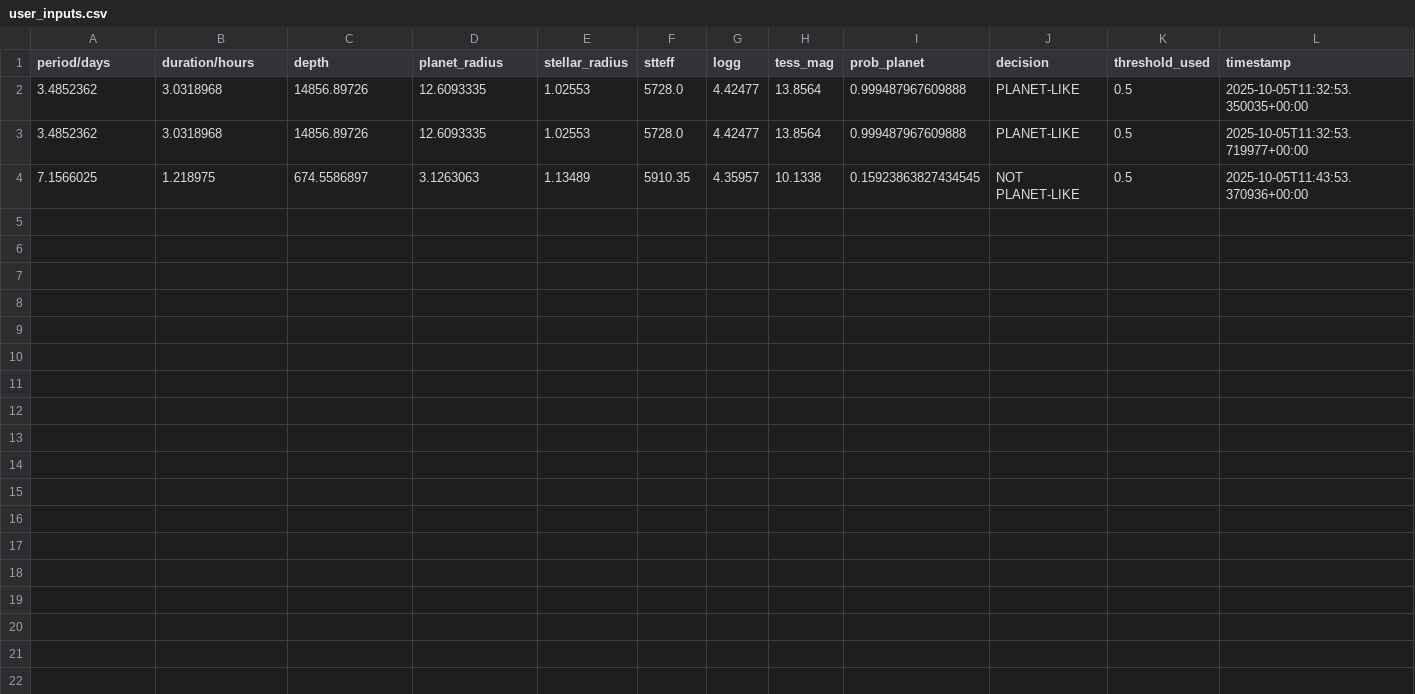
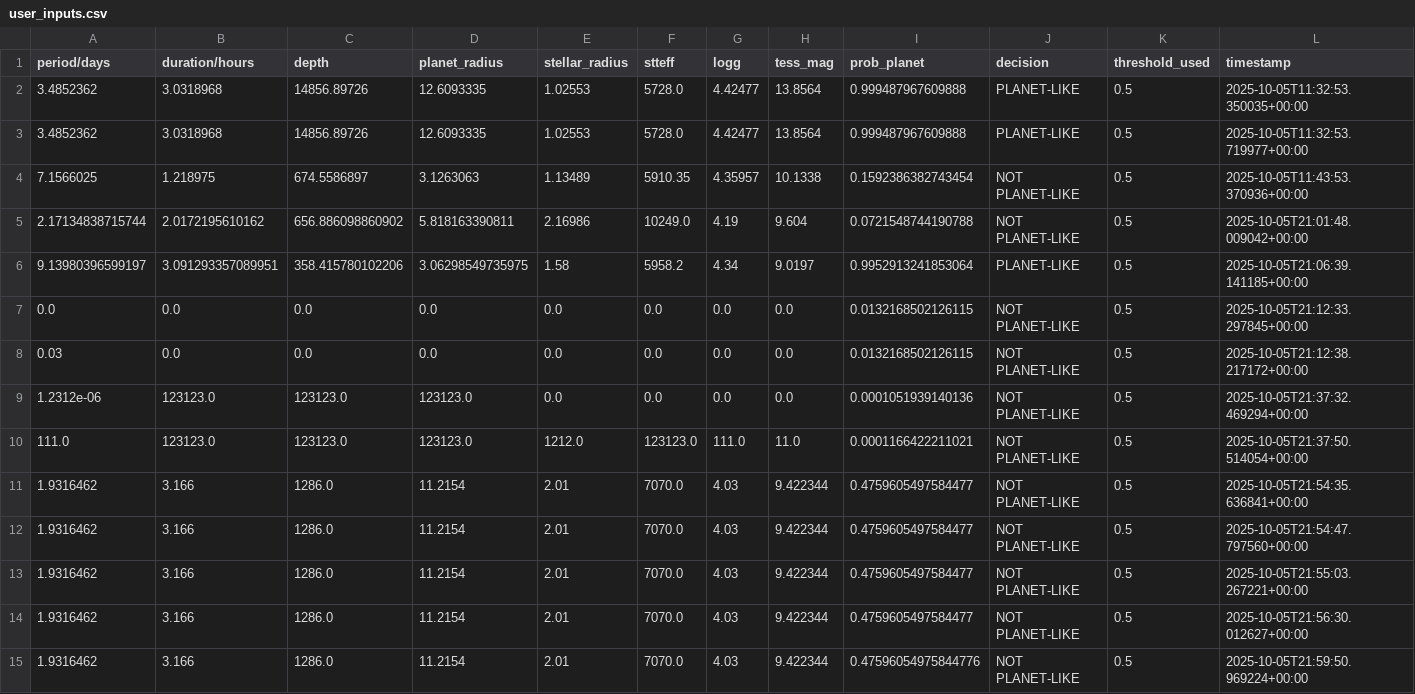
Before and after one commit to leonelcnr/SPACE-APP, a CSV file: Pruebas/artifacts/user_inputs.csv, drawn as a sheet.

```diff
--- a/Pruebas/artifacts/user_inputs.csv
+++ b/Pruebas/artifacts/user_inputs.csv
@@ -3,2 +3,13 @@ period/days,duration/hours,depth,planet_radius,stellar_radius,stteff,logg,tess_m
 3.4852362,3.0318968,14856.89726,12.6093335,1.02553,5728.0,4.42477,13.8564,0.999487967609888,PLANET-LIKE,0.5,2025-10-05T11:32:53.719977+00:00
-7.1566025,1.218975,674.5586897,3.1263063,1.13489,5910.35,4.35957,10.1338,0.15923863827434545,NOT PLANET-LIKE,0.5,2025-10-05T11:43:53.370936+00:00
+7.1566025,1.218975,674.5586897,3.1263063,1.13489,5910.35,4.35957,10.1338,0.1592386382743454,NOT PLANET-LIKE,0.5,2025-10-05T11:43:53.370936+00:00
+2.17134838715744,2.0172195610162,656.886098860902,5.818163390811,2.16986,10249.0,4.19,9.604,0.0721548744190788,NOT PLANET-LIKE,0.5,2025-10-05T21:01:48.009042+00:00
+9.13980396599197,3.091293357089951,358.415780102206,3.06298549735975,1.58,5958.2,4.34,9.0197,0.9952913241853064,PLANET-LIKE,0.5,2025-10-05T21:06:39.141185+00:00
+0.0,0.0,0.0,0.0,0.0,0.0,0.0,0.0,0.0132168502126115,NOT PLANET-LIKE,0.5,2025-10-05T21:12:33.297845+00:00
+0.03,0.0,0.0,0.0,0.0,0.0,0.0,0.0,0.0132168502126115,NOT PLANET-LIKE,0.5,2025-10-05T21:12:38.217172+00:00
+1.2312e-06,123123.0,123123.0,123123.0,0.0,0.0,0.0,0.0,0.0001051939140136,NOT PLANET-LIKE,0.5,2025-10-05T21:37:32.469294+00:00
+111.0,123123.0,123123.0,123123.0,1212.0,123123.0,111.0,11.0,0.0001166422211021,NOT PLANET-LIKE,0.5,2025-10-05T21:37:50.514054+00:00
+1.9316462,3.166,1286.0,11.2154,2.01,7070.0,4.03,9.422344,0.4759605497584477,NOT PLANET-LIKE,0.5,2025-10-05T21:54:35.636841+00:00
+1.9316462,3.166,1286.0,11.2154,2.01,7070.0,4.03,9.422344,0.4759605497584477,NOT PLANET-LIKE,0.5,2025-10-05T21:54:47.797560+00:00
+1.9316462,3.166,1286.0,11.2154,2.01,7070.0,4.03,9.422344,0.4759605497584477,NOT PLANET-LIKE,0.5,2025-10-05T21:55:03.267221+00:00
+1.9316462,3.166,1286.0,11.2154,2.01,7070.0,4.03,9.422344,0.4759605497584477,NOT PLANET-LIKE,0.5,2025-10-05T21:56:30.012627+00:00
+1.9316462,3.166,1286.0,11.2154,2.01,7070.0,4.03,9.422344,0.47596054975844776,NOT PLANET-LIKE,0.5,2025-10-05T21:59:50.969224+00:00
```
Also changed, not shown: 2 other files.
